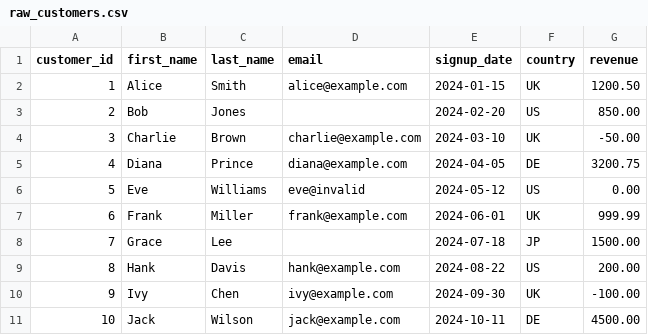
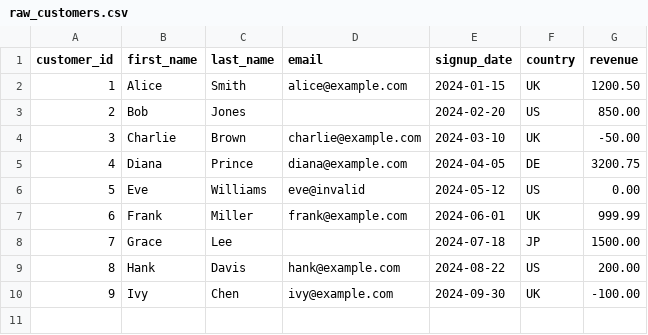
Before and after one commit to benjcornforth/dbt-mono, a CSV file: dbt-dab-wrapper-v0.1/sample_data/raw_customers.csv (was dbt-dab-wrapper-v0.1/dbt/seeds/raw_customers.csv), drawn as a sheet.

```diff
--- a/dbt-dab-wrapper-v0.1/dbt/seeds/raw_customers.csv
+++ b/dbt-dab-wrapper-v0.1/sample_data/raw_customers.csv
@@ -10,2 +10 @@ customer_id,first_name,last_name,email,signup_date,country,revenue
 9,Ivy,Chen,ivy@example.com,2024-09-30,UK,-100.00
-10,Jack,Wilson,jack@example.com,2024-10-11,DE,4500.00
```
Also changed, not shown: dbt-dab-wrapper-v0.1/sample_data/raw_orders.csv, 34 other files.
